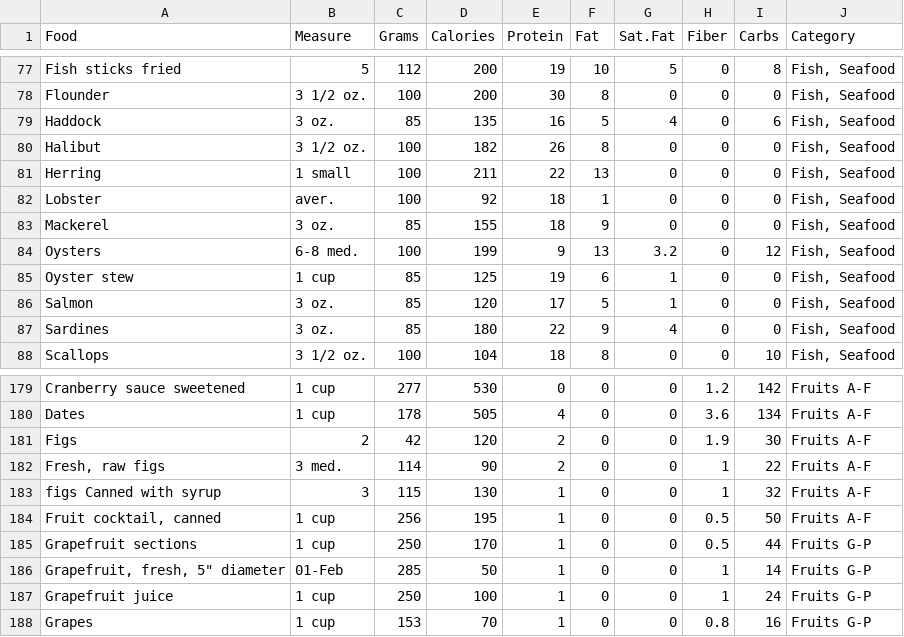
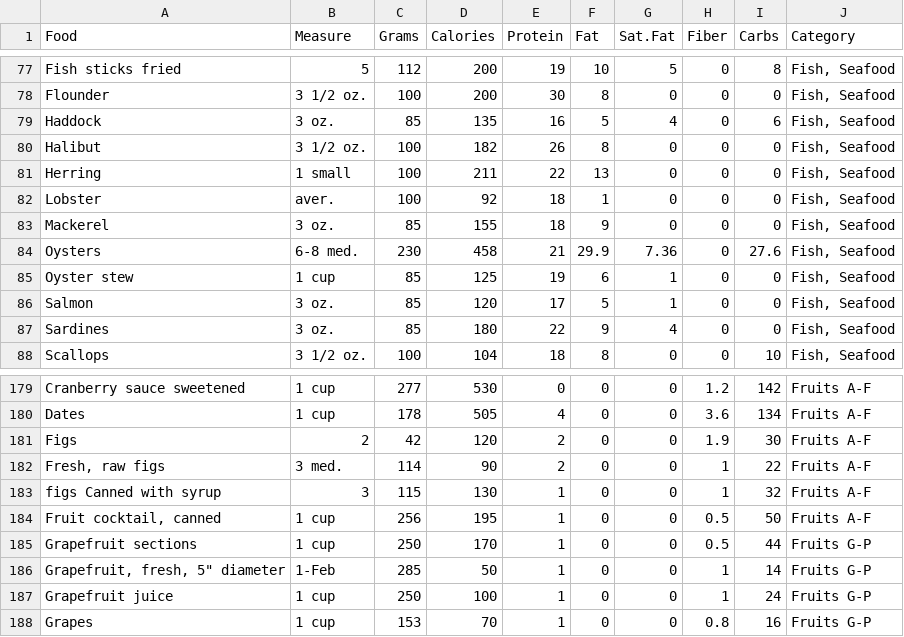
Before and after one commit to xuhaoteoh/caloright, a CSV file: nutrients_cleaned.csv, drawn as a sheet; only a part is shown, gaps mark what is left out.

Commit message:
CSV File

```diff
--- a/nutrients_cleaned.csv
+++ b/nutrients_cleaned.csv
@@ -83,3 +83,3 @@ Lobster,aver.,100,92,18,1,0,0,0,"Fish, Seafood"
 Mackerel,3 oz.,85,155,18,9,0,0,0,"Fish, Seafood"
-Oysters,6-8 med.,100,199,9,13,3.2,0,12,"Fish, Seafood"
+Oysters,6-8 med.,230,458,21,29.9,7.36,0,27.6,"Fish, Seafood"
 Oyster stew,1 cup,85,125,19,6,1,0,0,"Fish, Seafood"
@@ -185,3 +185,3 @@ figs Canned with syrup ,3,115,130,1,0,0,1,32,Fruits A-F
 Grapefruit sections,1 cup,250,170,1,0,0,0.5,44,Fruits G-P
-"Grapefruit, fresh, 5"" diameter",01-Feb,285,50,1,0,0,1,14,Fruits G-P
+"Grapefruit, fresh, 5"" diameter",1-Feb,285,50,1,0,0,1,14,Fruits G-P
 Grapefruit juice,1 cup,250,100,1,0,0,1,24,Fruits G-P
```
